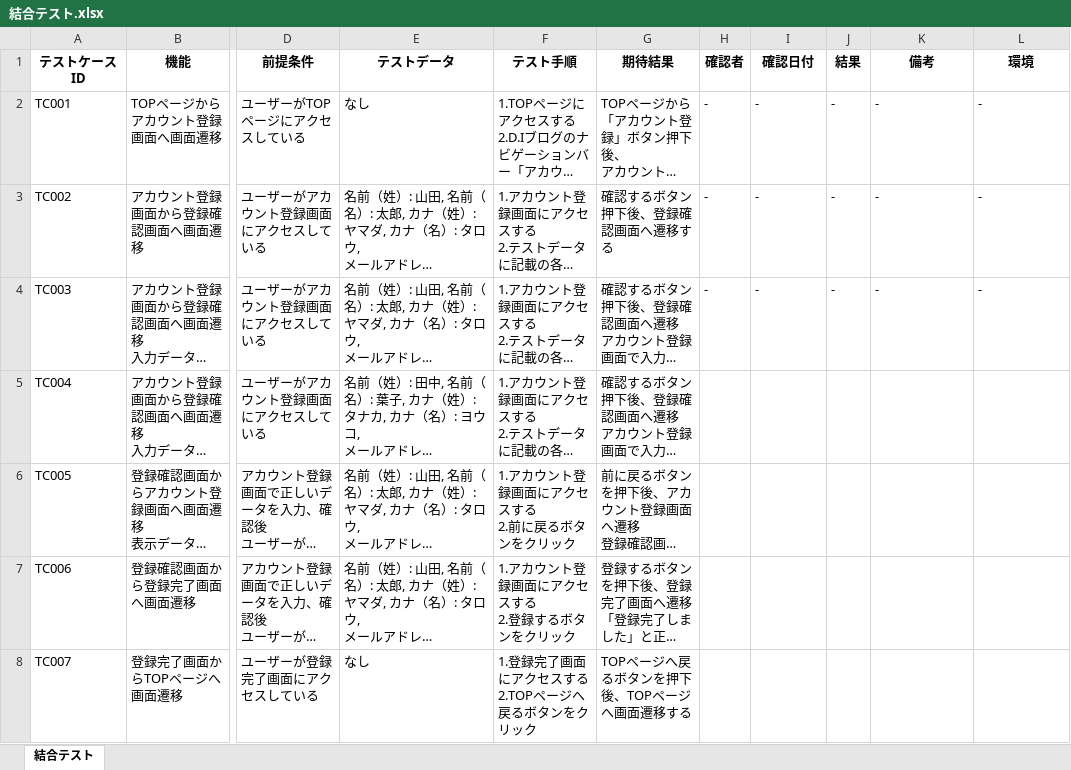
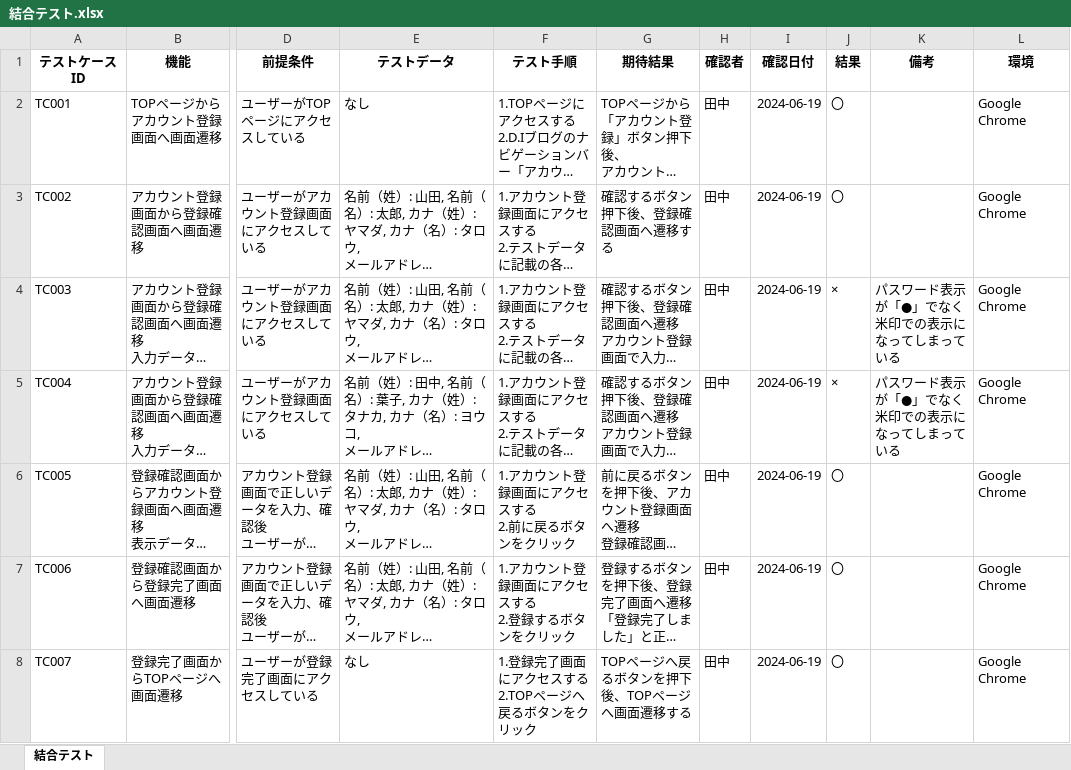
Before and after one commit to yuta02gg/account1, an Excel workbook: 結合テスト.xlsx, sheet 結合テスト, drawn as a sheet; only a part is shown, gaps mark what is left out; long unchanged cells end in …; values as stored, in another font and other column widths than the file's, no borders; the diff names each change by its address in the sheet, - before the commit and + after, or states it on an @@ line.

Commit message:
結合テスト実施

```diff
--- a/結合テスト.xlsx (sheet 結合テスト)
+++ b/結合テスト.xlsx (sheet 結合テスト)
-H2:H4 (確認者): -
+H2:H4 (確認者): 田中
-I2:I4 (確認日付): -
+I2:I4 (確認日付): 2024-06-19
-J2:J3 (結果): -
+J2:J3 (結果): 〇
-K2:K3 (備考): -
+K2:K3 (備考): (empty)
-L2:L4 (環境): -
+L2:L4 (環境): Google Chrome
-J4 (結果): -
+J4 (結果): ×
-K4 (備考): -
+K4 (備考): パスワード表示が「●」でなく米印での表示になってしまっている
-H5:H8 (確認者): (empty)
+H5:H8 (確認者): 田中
-I5:I8 (確認日付): (empty)
+I5:I8 (確認日付): 2024-06-19
-J5 (結果): (empty)
+J5 (結果): ×
-K5 (備考): (empty)
+K5 (備考): パスワード表示が「●」でなく米印での表示になってしまっている
-L5:L8 (環境): (empty)
+L5:L8 (環境): Google Chrome
-J6:J8 (結果): (empty)
+J6:J8 (結果): 〇
```
